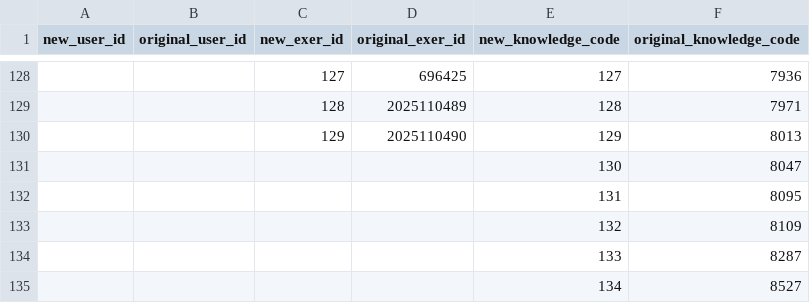
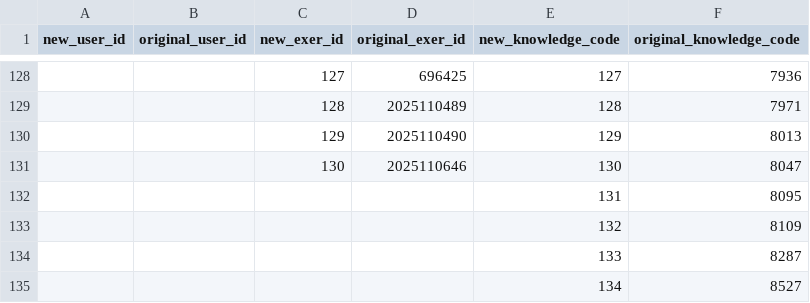
Before and after one commit to Chen-yuping/Education_system, a CSV file: learning/diagnosis/data/697821/homologous.csv, drawn as a sheet; only a part is shown, gaps mark what is left out.

```diff
--- a/learning/diagnosis/data/697821/homologous.csv
+++ b/learning/diagnosis/data/697821/homologous.csv
@@ -130,3 +130,3 @@ new_user_id,original_user_id,new_exer_id,original_exer_id,new_knowledge_code,ori
 ,,129,2025110490,129,8013
-,,,,130,8047
+,,130,2025110646,130,8047
 ,,,,131,8095
```
Also changed, not shown: 22 other files.
